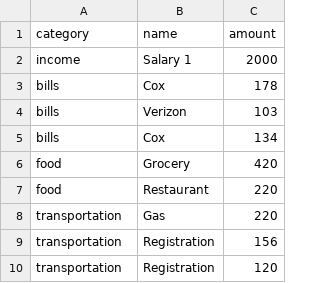
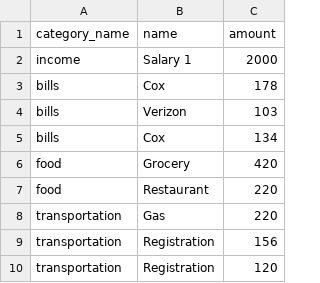
Before and after one commit to ConnorDBurge/CP-Prep-Work, a CSV file: challenges/budget-v2/classes/data/transactions.csv, drawn as a sheet.

```diff
--- a/challenges/budget-v2/classes/data/transactions.csv
+++ b/challenges/budget-v2/classes/data/transactions.csv
@@ -1,2 +1,2 @@
-category,name,amount
+category_name,name,amount
 income,Salary 1,2000
```
Also changed, not shown: 4 other files.
